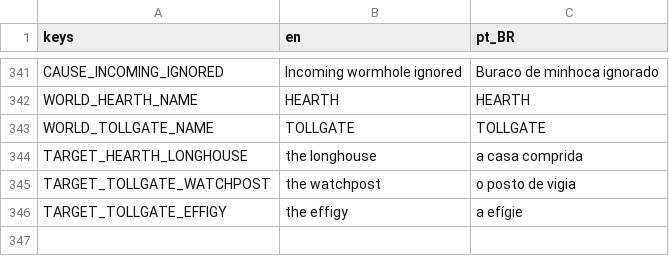
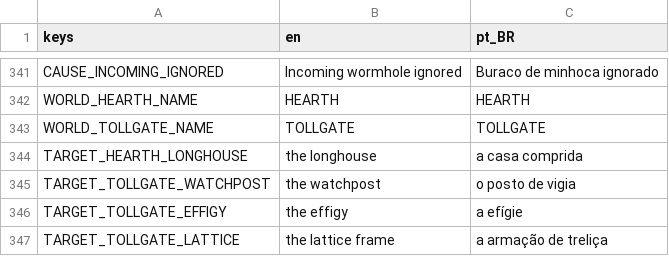
Before and after one commit to lmarcarini/StarPortal, a CSV file: localization/gate.csv, drawn as a sheet; only a part is shown, gaps mark what is left out.

```diff
--- a/localization/gate.csv
+++ b/localization/gate.csv
@@ -346 +346,2 @@ TARGET_TOLLGATE_WATCHPOST,the watchpost,o posto de vigia
 TARGET_TOLLGATE_EFFIGY,the effigy,a efígie
+TARGET_TOLLGATE_LATTICE,the lattice frame,a armação de treliça
```
Also changed, not shown: localization/story.csv, 12 other files.
